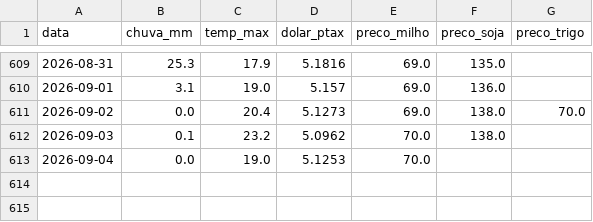
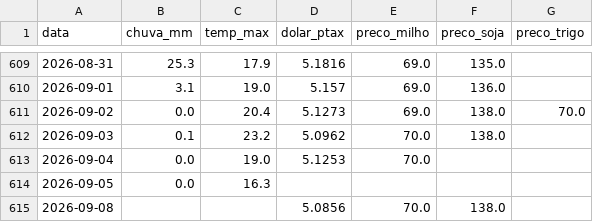
Before and after one commit to henriquereolonpain-sys/-monitor-agro-rs, a CSV file: data/processed/serie_completa.csv, drawn as a sheet; only a part is shown, gaps mark what is left out.

```diff
--- a/data/processed/serie_completa.csv
+++ b/data/processed/serie_completa.csv
@@ -613 +613,3 @@ data,chuva_mm,temp_max,dolar_ptax,preco_milho,preco_soja,preco_trigo
 2026-09-04,0.0,19.0,5.1253,70.0,,
+2026-09-05,0.0,16.3,,,,
+2026-09-08,,,5.0856,70.0,138.0,
```
Also changed, not shown: data/raw/clima.csv, data/raw/precos.csv, 2 other files.
